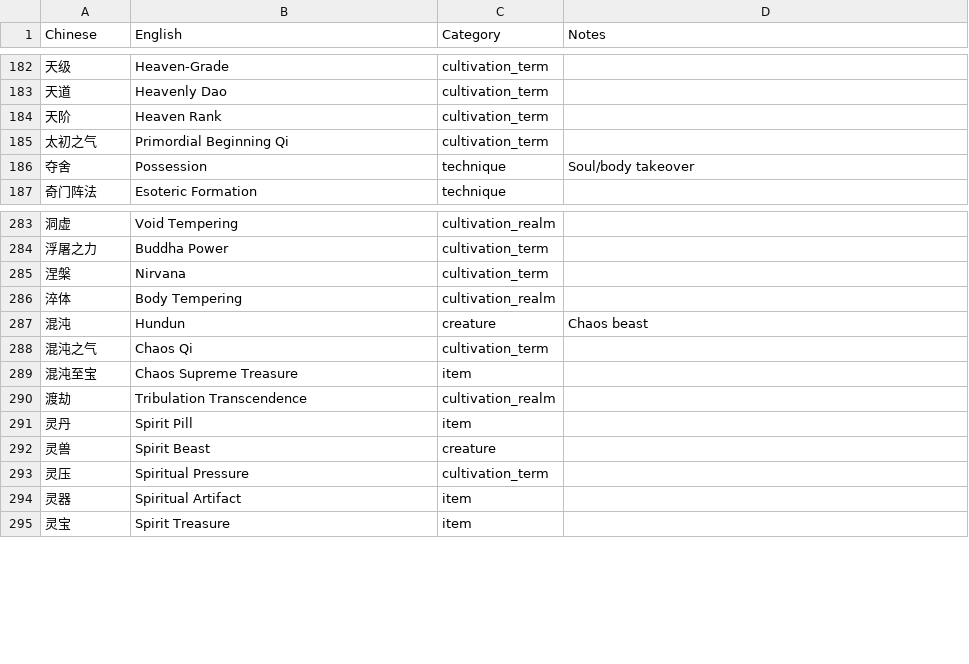
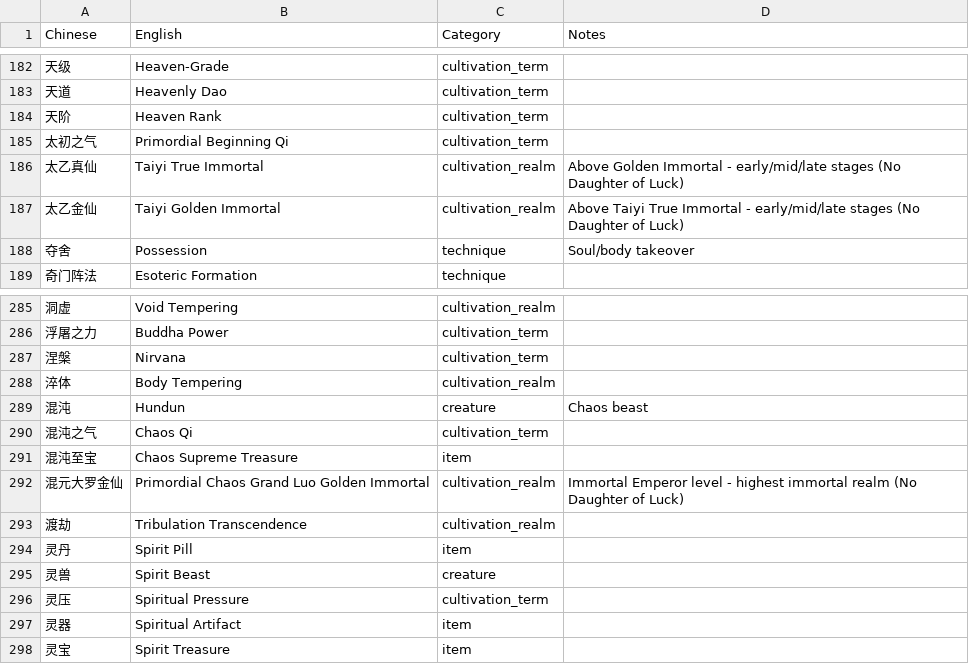
Before and after one commit to user966577/novel-translations, a CSV file: translation_glossary.csv, drawn as a sheet; only a part is shown, gaps mark what is left out; the diff names each change by its address in the sheet, - before the commit and + after, or states it on an @@ line.

```diff
--- a/translation_glossary.csv
+++ b/translation_glossary.csv
+row 186: 太乙真仙 | Taiyi True Immortal | cultivation_realm | Above Golden Immortal - early/mid/late stages (No Daughter of Luck)
+row 187: 太乙金仙 | Taiyi Golden Immortal | cultivation_realm | Above Taiyi True Immortal - early/mid/late stages (No Daughter of Luck)
+row 292: 混元大罗金仙 | Primordial Chaos Grand Luo Golden Immortal | cultivation_realm | Immortal Emperor level - highest immortal realm (No Daughter of Luck)
```
